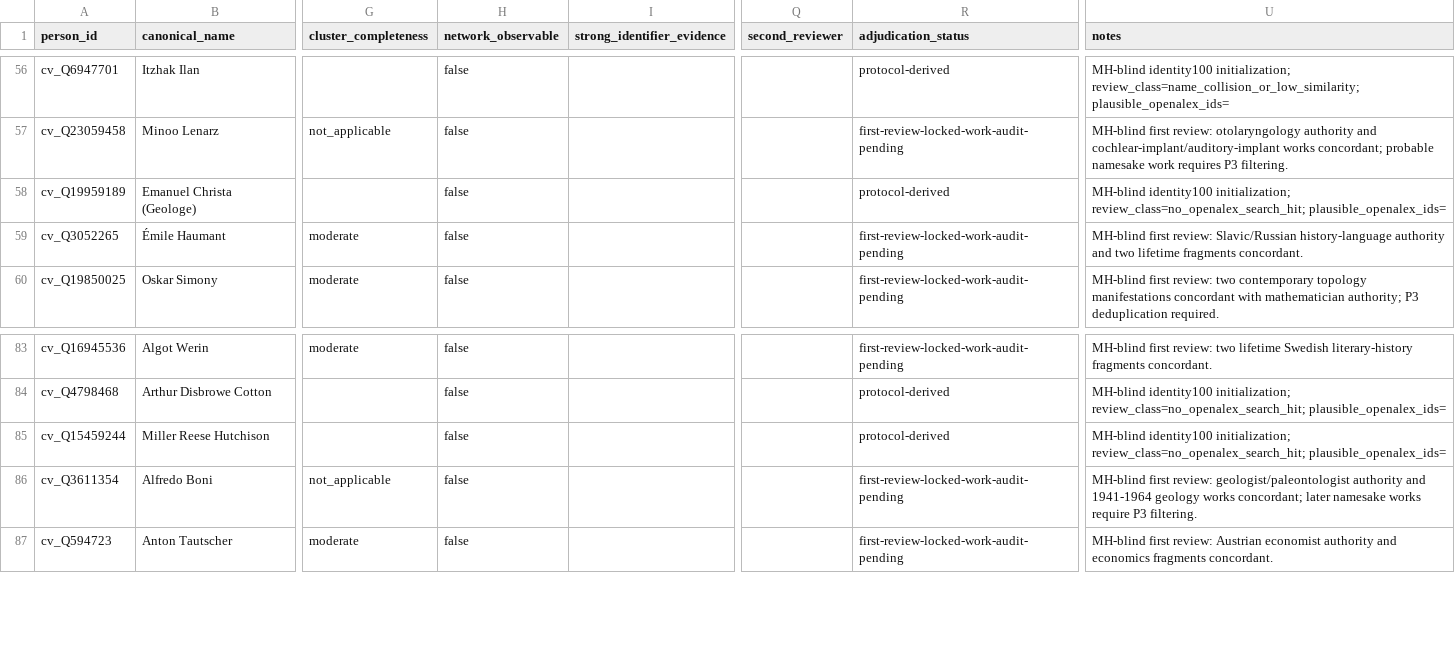
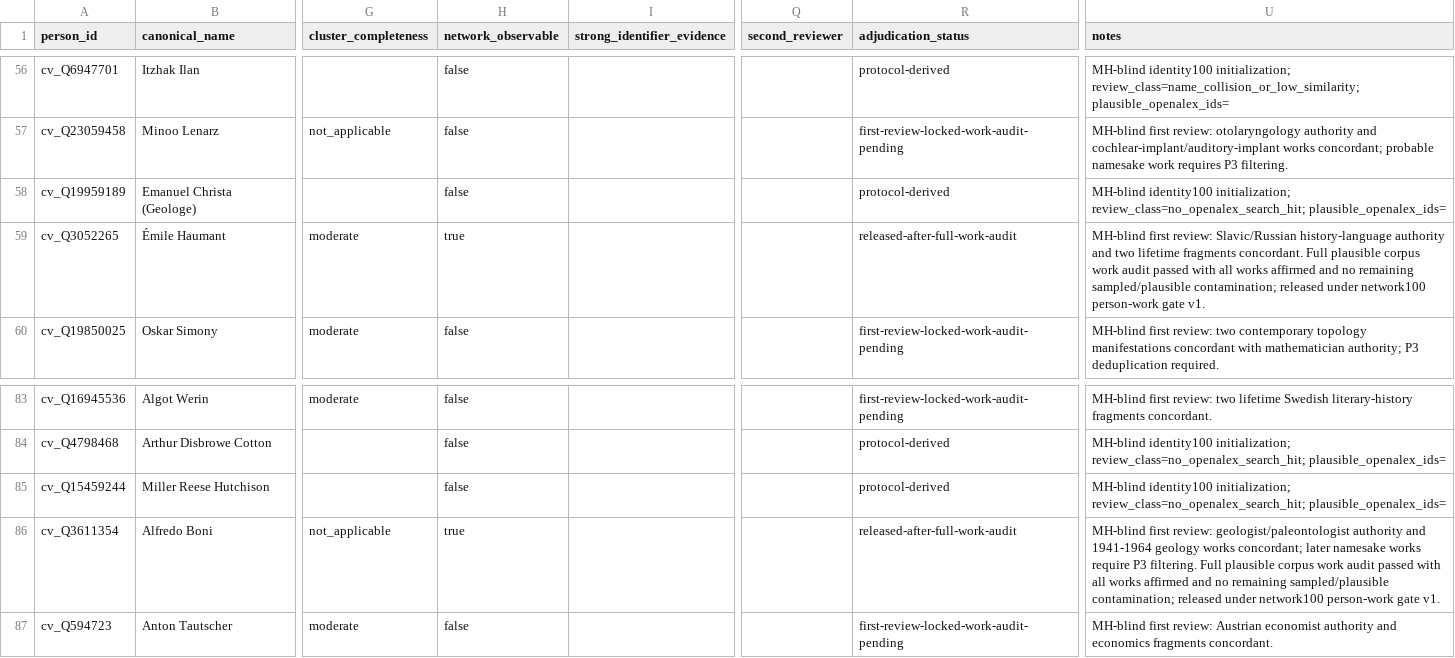
Before and after one commit to CochraneK/ARIS-GCA-Bees, a CSV file: papers/004-counterfactual-cost-of-exclusion/data/derived/identity_decisions_100.csv, drawn as a sheet; only a part is shown, gaps mark what is left out; the diff names each change by its address in the sheet, - before the commit and + after, or states it on an @@ line.

Commit message:
004: release Haumant and Boni after full-corpus work audits

```diff
--- a/papers/004-counterfactual-cost-of-exclusion/data/derived/identity_decisions_100.csv
+++ b/papers/004-counterfactual-cost-of-exclusion/data/derived/identity_decisions_100.csv
-H59 (network_observable): false
+H59 (network_observable): true
-R59 (adjudication_status): first-review-locked-work-audit-pending
+R59 (adjudication_status): released-after-full-work-audit
-U59 (notes): …fragments concordant.
+U59 (notes): …fragments concordant. Full plausible corpus work audit passed with all works affirmed and no remaining sampled/plausible contamination; released under network100 person-work gate v1.
-H86 (network_observable): false
+H86 (network_observable): true
-R86 (adjudication_status): first-review-locked-work-audit-pending
+R86 (adjudication_status): released-after-full-work-audit
-U86 (notes): …P3 filtering.
+U86 (notes): …P3 filtering. Full plausible corpus work audit passed with all works affirmed and no remaining sampled/plausible contamination; released under network100 person-work gate v1.
```
